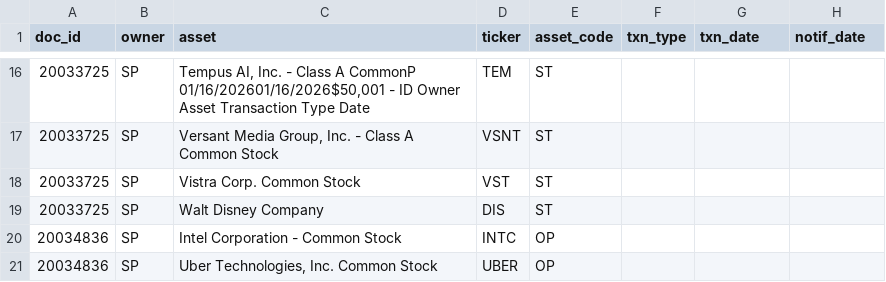
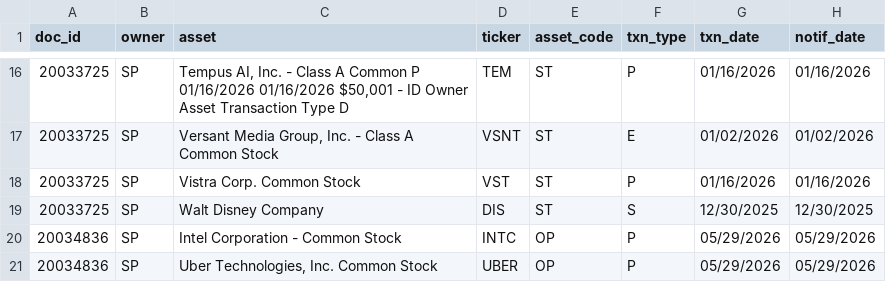
Before and after one commit to DraytonSawyer/Trader-Tracker, a CSV file: data/pelosi_trades.csv, drawn as a sheet; only a part is shown, gaps mark what is left out; the diff covers the shown part only; the diff names each change by its address in the sheet, - before the commit and + after, or states it on an @@ line.

```diff
--- a/data/pelosi_trades.csv
+++ b/data/pelosi_trades.csv
-C16 (asset): …Class A CommonP 01/16/202601/16/2026$50,001 - ID Owner Asset Transaction Type Date
+C16 (asset): …Class A Common P 01/16/2026 01/16/2026 $50,001 - ID Owner Asset Transaction Type D
-F16 (txn_type): (empty)
+F16 (txn_type): P
-G16 (txn_date): (empty)
+G16 (txn_date): 01/16/2026
-H16 (notif_date): (empty)
+H16 (notif_date): 01/16/2026
-F17 (txn_type): (empty)
+F17 (txn_type): E
-G17 (txn_date): (empty)
+G17 (txn_date): 01/02/2026
-H17 (notif_date): (empty)
+H17 (notif_date): 01/02/2026
-F18 (txn_type): (empty)
+F18 (txn_type): P
-G18 (txn_date): (empty)
+G18 (txn_date): 01/16/2026
-H18 (notif_date): (empty)
+H18 (notif_date): 01/16/2026
-F19 (txn_type): (empty)
+F19 (txn_type): S
-G19 (txn_date): (empty)
+G19 (txn_date): 12/30/2025
-H19 (notif_date): (empty)
+H19 (notif_date): 12/30/2025
-F20:F21 (txn_type): (empty)
+F20:F21 (txn_type): P
-G20:G21 (txn_date): (empty)
+G20:G21 (txn_date): 05/29/2026
-H20:H21 (notif_date): (empty)
+H20:H21 (notif_date): 05/29/2026
```
Also changed, not shown: 42 edited cells elsewhere in this file, 2 other files.
